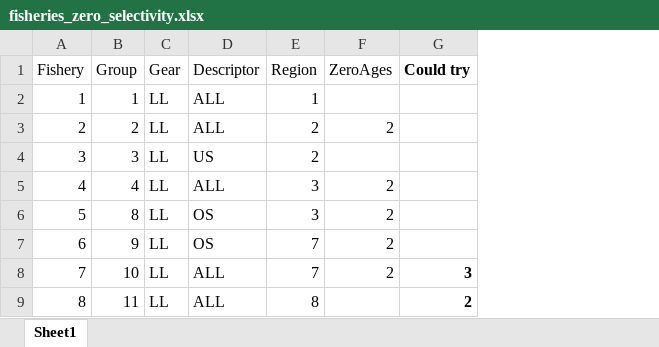
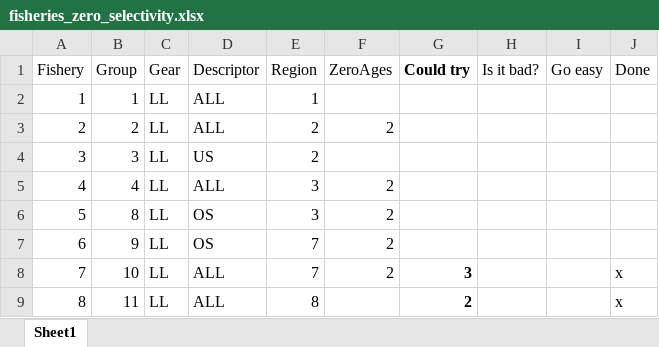
Before and after one commit to PacificCommunity/ofp-sam-2023-assessments, an Excel workbook: fisheries_zero_selectivity.xlsx, sheet Sheet1, drawn as a sheet; only a part is shown; values as stored, in another font and other column widths than the file's, no borders; the diff names each change by its address in the sheet, - before the commit and + after, or states it on an @@ line.

```diff
--- a/fisheries_zero_selectivity.xlsx (sheet Sheet1)
+++ b/fisheries_zero_selectivity.xlsx (sheet Sheet1)
+column H (Is it bad?), empty
+column I (Go easy), empty
+column J (Done), rows 8-9: x | x
```
Also changed, not shown: 1 other file.
